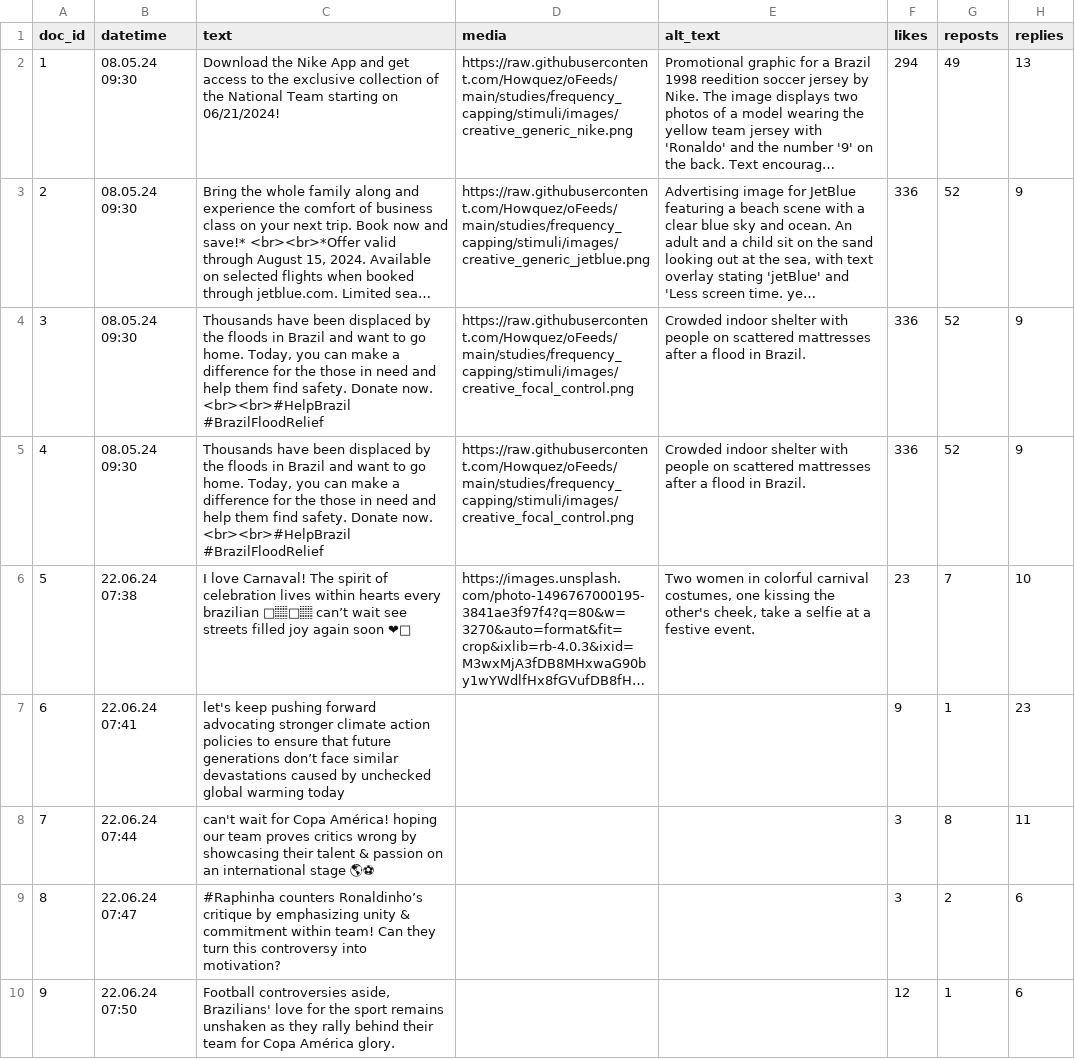
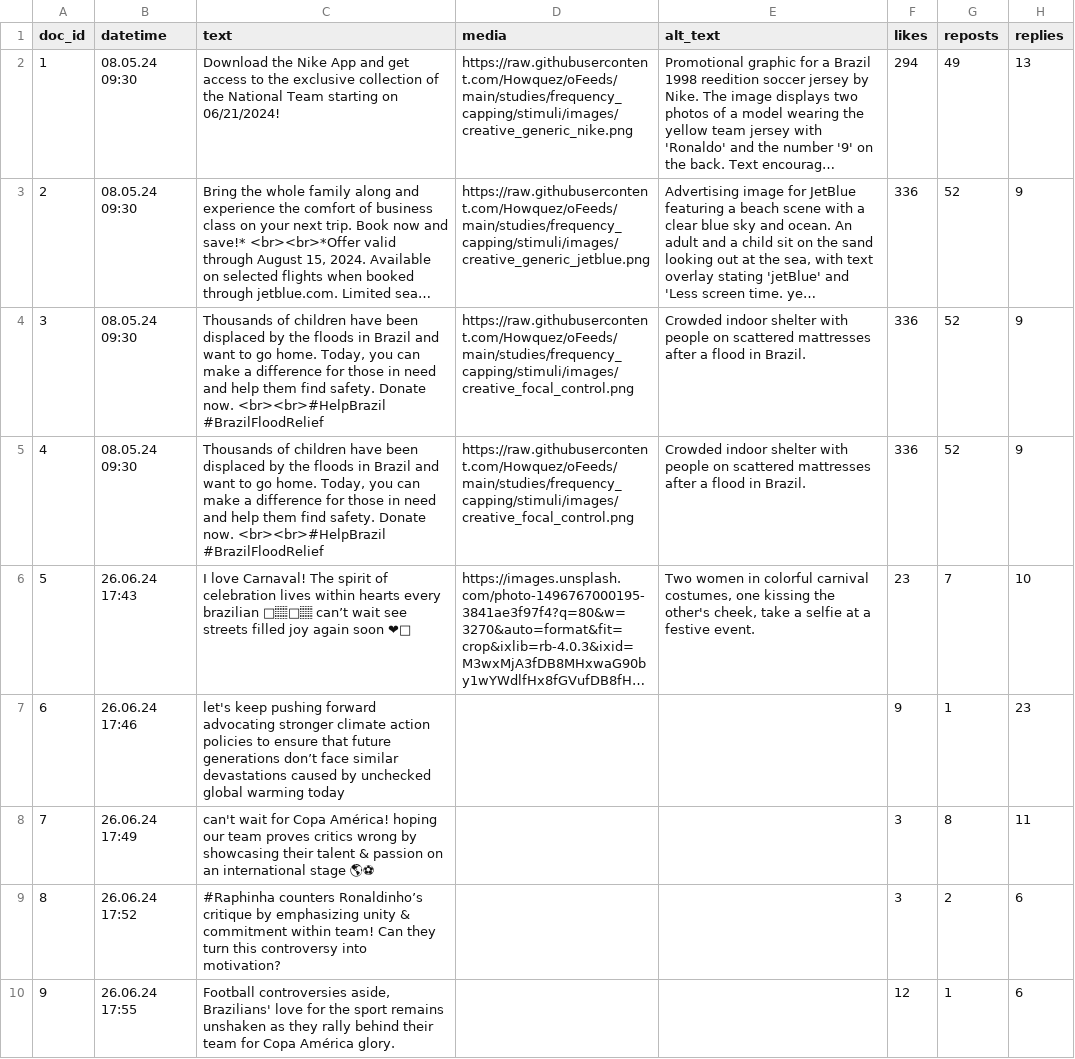
Before and after one commit to Howquez/DICE, a CSV file: studies/frequency_capping/stimuli/brazil_pretest.csv, drawn as a sheet; only a part is shown; long unchanged cells end in …; the diff covers the shown part only; the diff names each change by its address in the sheet, - before the commit and + after, or states it on an @@ line.

```diff
--- a/studies/frequency_capping/stimuli/brazil_pretest.csv
+++ b/studies/frequency_capping/stimuli/brazil_pretest.csv
-C4:C5 (text): Thousands have been displaced by the floods in Brazil and want to go home. Today, you can make a difference for the those in…
+C4:C5 (text): Thousands of children have been displaced by the floods in Brazil and want to go home. Today, you can make a difference for those in…
-B6 (datetime): 22.06.24 07:38
+B6 (datetime): 26.06.24 17:43
-B7 (datetime): 22.06.24 07:41
+B7 (datetime): 26.06.24 17:46
-B8 (datetime): 22.06.24 07:44
+B8 (datetime): 26.06.24 17:49
-B9 (datetime): 22.06.24 07:47
+B9 (datetime): 26.06.24 17:52
-B10 (datetime): 22.06.24 07:50
+B10 (datetime): 26.06.24 17:55
```
Also changed, not shown: 117 edited cells elsewhere in this file, studies/frequency_capping/stimuli/ads_focal.csv, studies/frequency_capping/stimuli/brazil_final.csv.
